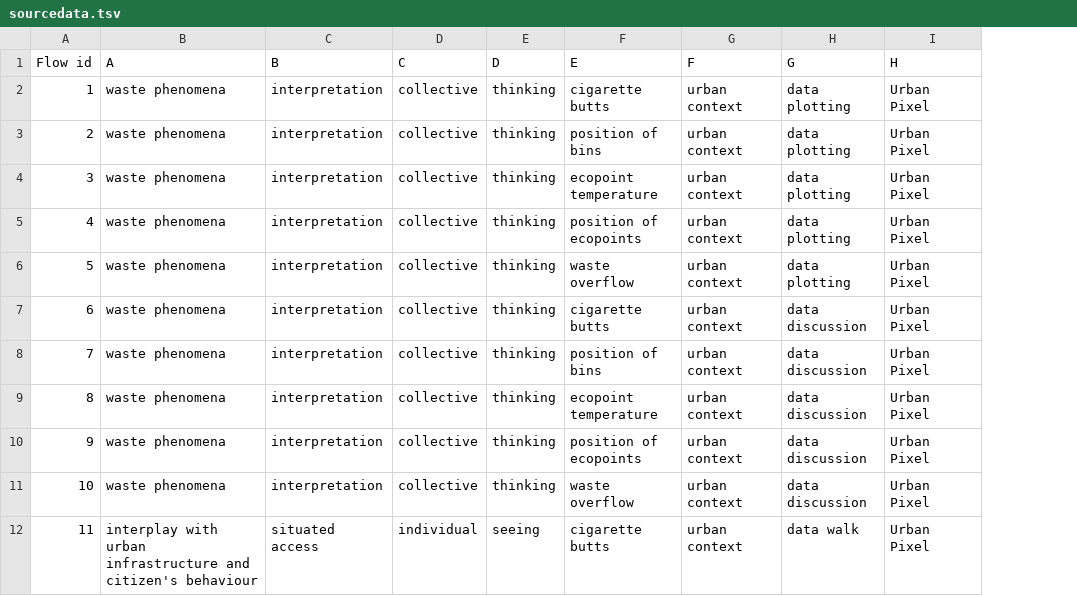
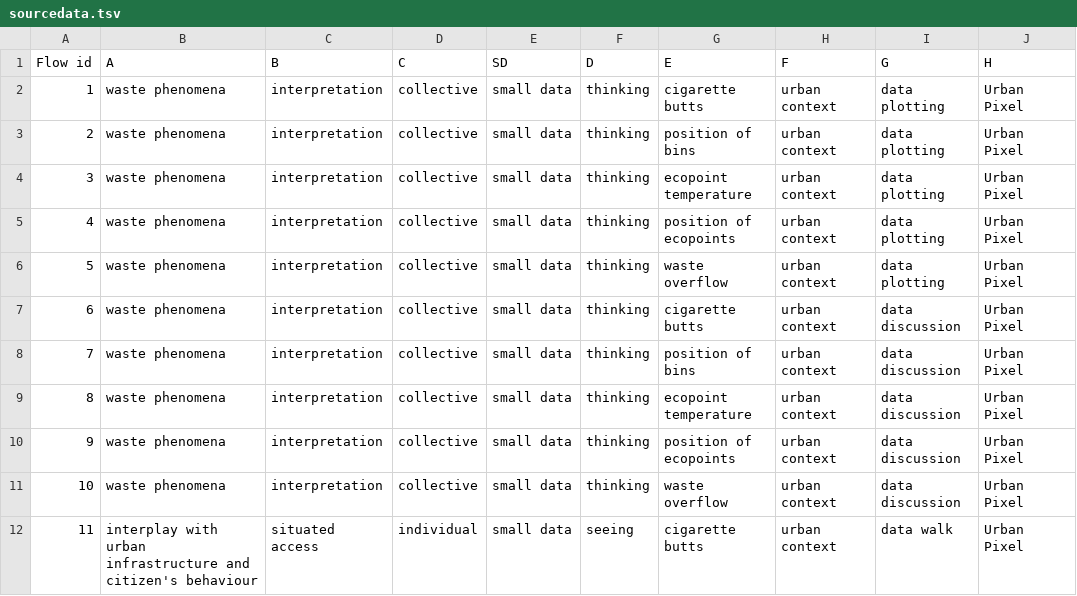
Before and after one commit to SUPSI-IDe/stss, a TSV file: static/sourcedata.tsv, drawn as a sheet; only a part is shown; the diff names each change by its address in the sheet, - before the commit and + after, or states it on an @@ line.

Commit message:
feat: Introduce 'SD' column for small data node, update column constants and types, and improve layout engine's single node centering.

```diff
--- a/static/sourcedata.tsv
+++ b/static/sourcedata.tsv
+column E (SD), rows 2-12: all small data
```
Also changed, not shown: 3 other files.
